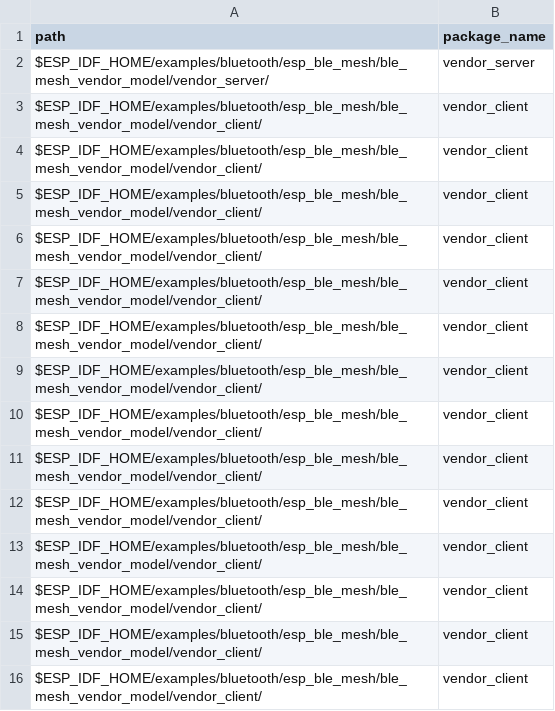
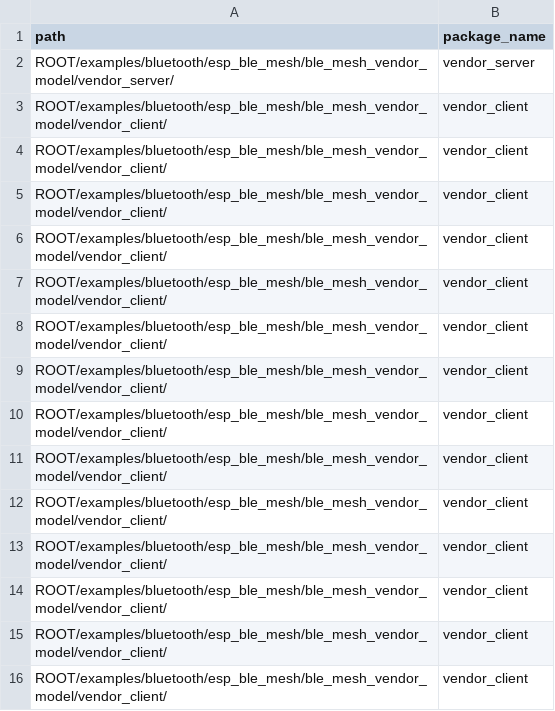
Before and after one commit to ghoshaljayant/esp_32_vendor, a CSV file: targets/idf-example-ble-vendor.csv, drawn as a sheet.

```diff
--- a/targets/idf-example-ble-vendor.csv
+++ b/targets/idf-example-ble-vendor.csv
@@ -1,16 +1,16 @@
 path,package_name
-$ESP_IDF_HOME/examples/bluetooth/esp_ble_mesh/ble_mesh_vendor_model/vendor_server/,vendor_server
-$ESP_IDF_HOME/examples/bluetooth/esp_ble_mesh/ble_mesh_vendor_model/vendor_client/,vendor_client
-$ESP_IDF_HOME/examples/bluetooth/esp_ble_mesh/ble_mesh_vendor_model/vendor_client/,vendor_client
-$ESP_IDF_HOME/examples/bluetooth/esp_ble_mesh/ble_mesh_vendor_model/vendor_client/,vendor_client
-$ESP_IDF_HOME/examples/bluetooth/esp_ble_mesh/ble_mesh_vendor_model/vendor_client/,vendor_client
-$ESP_IDF_HOME/examples/bluetooth/esp_ble_mesh/ble_mesh_vendor_model/vendor_client/,vendor_client
-$ESP_IDF_HOME/examples/bluetooth/esp_ble_mesh/ble_mesh_vendor_model/vendor_client/,vendor_client
-$ESP_IDF_HOME/examples/bluetooth/esp_ble_mesh/ble_mesh_vendor_model/vendor_client/,vendor_client
-$ESP_IDF_HOME/examples/bluetooth/esp_ble_mesh/ble_mesh_vendor_model/vendor_client/,vendor_client
-$ESP_IDF_HOME/examples/bluetooth/esp_ble_mesh/ble_mesh_vendor_model/vendor_client/,vendor_client
-$ESP_IDF_HOME/examples/bluetooth/esp_ble_mesh/ble_mesh_vendor_model/vendor_client/,vendor_client
-$ESP_IDF_HOME/examples/bluetooth/esp_ble_mesh/ble_mesh_vendor_model/vendor_client/,vendor_client
-$ESP_IDF_HOME/examples/bluetooth/esp_ble_mesh/ble_mesh_vendor_model/vendor_client/,vendor_client
-$ESP_IDF_HOME/examples/bluetooth/esp_ble_mesh/ble_mesh_vendor_model/vendor_client/,vendor_client
-$ESP_IDF_HOME/examples/bluetooth/esp_ble_mesh/ble_mesh_vendor_model/vendor_client/,vendor_client
+ROOT/examples/bluetooth/esp_ble_mesh/ble_mesh_vendor_model/vendor_server/,vendor_server
+ROOT/examples/bluetooth/esp_ble_mesh/ble_mesh_vendor_model/vendor_client/,vendor_client
+ROOT/examples/bluetooth/esp_ble_mesh/ble_mesh_vendor_model/vendor_client/,vendor_client
+ROOT/examples/bluetooth/esp_ble_mesh/ble_mesh_vendor_model/vendor_client/,vendor_client
+ROOT/examples/bluetooth/esp_ble_mesh/ble_mesh_vendor_model/vendor_client/,vendor_client
+ROOT/examples/bluetooth/esp_ble_mesh/ble_mesh_vendor_model/vendor_client/,vendor_client
+ROOT/examples/bluetooth/esp_ble_mesh/ble_mesh_vendor_model/vendor_client/,vendor_client
+ROOT/examples/bluetooth/esp_ble_mesh/ble_mesh_vendor_model/vendor_client/,vendor_client
+ROOT/examples/bluetooth/esp_ble_mesh/ble_mesh_vendor_model/vendor_client/,vendor_client
+ROOT/examples/bluetooth/esp_ble_mesh/ble_mesh_vendor_model/vendor_client/,vendor_client
+ROOT/examples/bluetooth/esp_ble_mesh/ble_mesh_vendor_model/vendor_client/,vendor_client
+ROOT/examples/bluetooth/esp_ble_mesh/ble_mesh_vendor_model/vendor_client/,vendor_client
+ROOT/examples/bluetooth/esp_ble_mesh/ble_mesh_vendor_model/vendor_client/,vendor_client
+ROOT/examples/bluetooth/esp_ble_mesh/ble_mesh_vendor_model/vendor_client/,vendor_client
+ROOT/examples/bluetooth/esp_ble_mesh/ble_mesh_vendor_model/vendor_client/,vendor_client
```
Also changed, not shown: targets/idf-example-ble-onoff-prov.csv, targets/idf-example-ble-onoff-remote-prov.csv, 40 other files.
